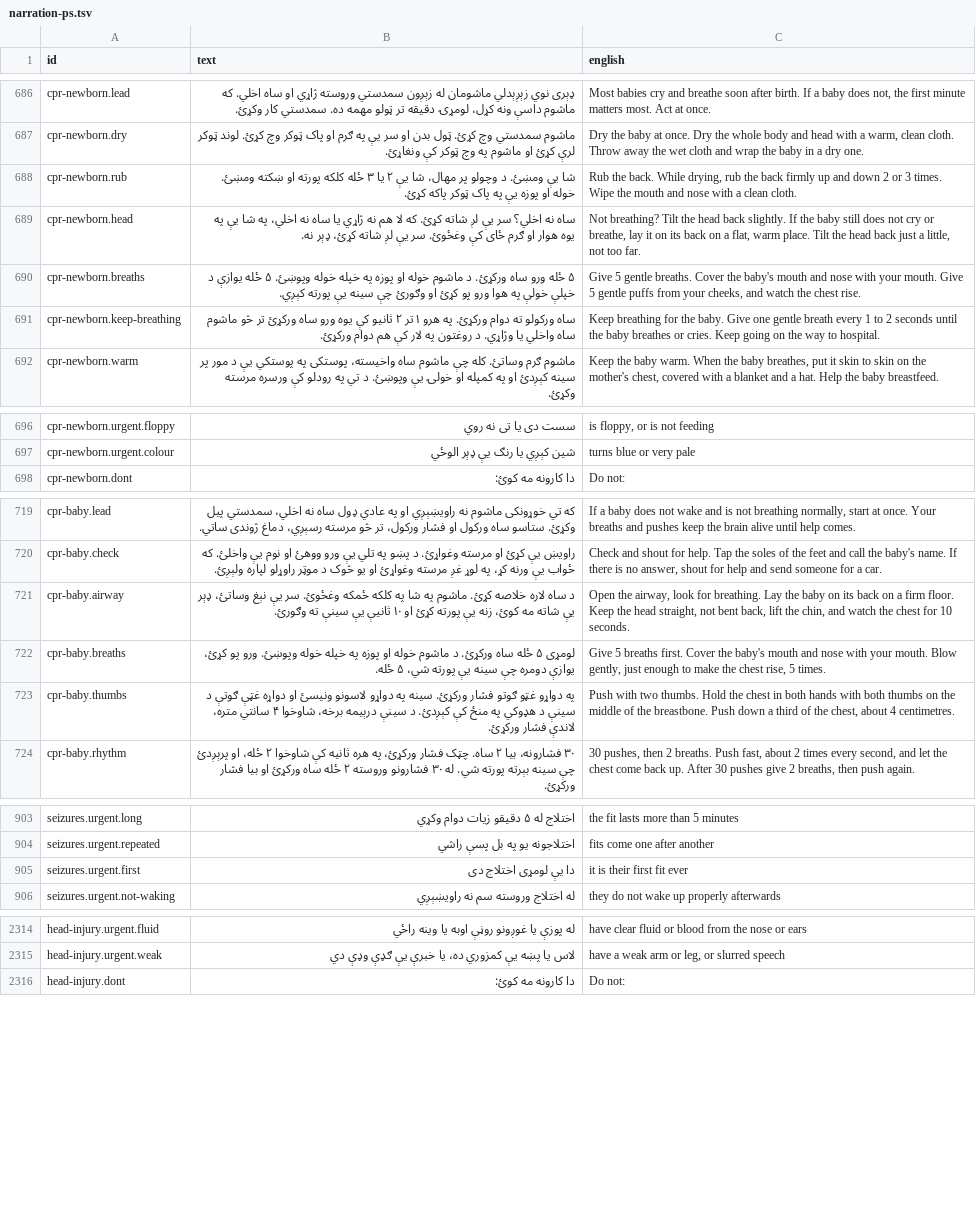
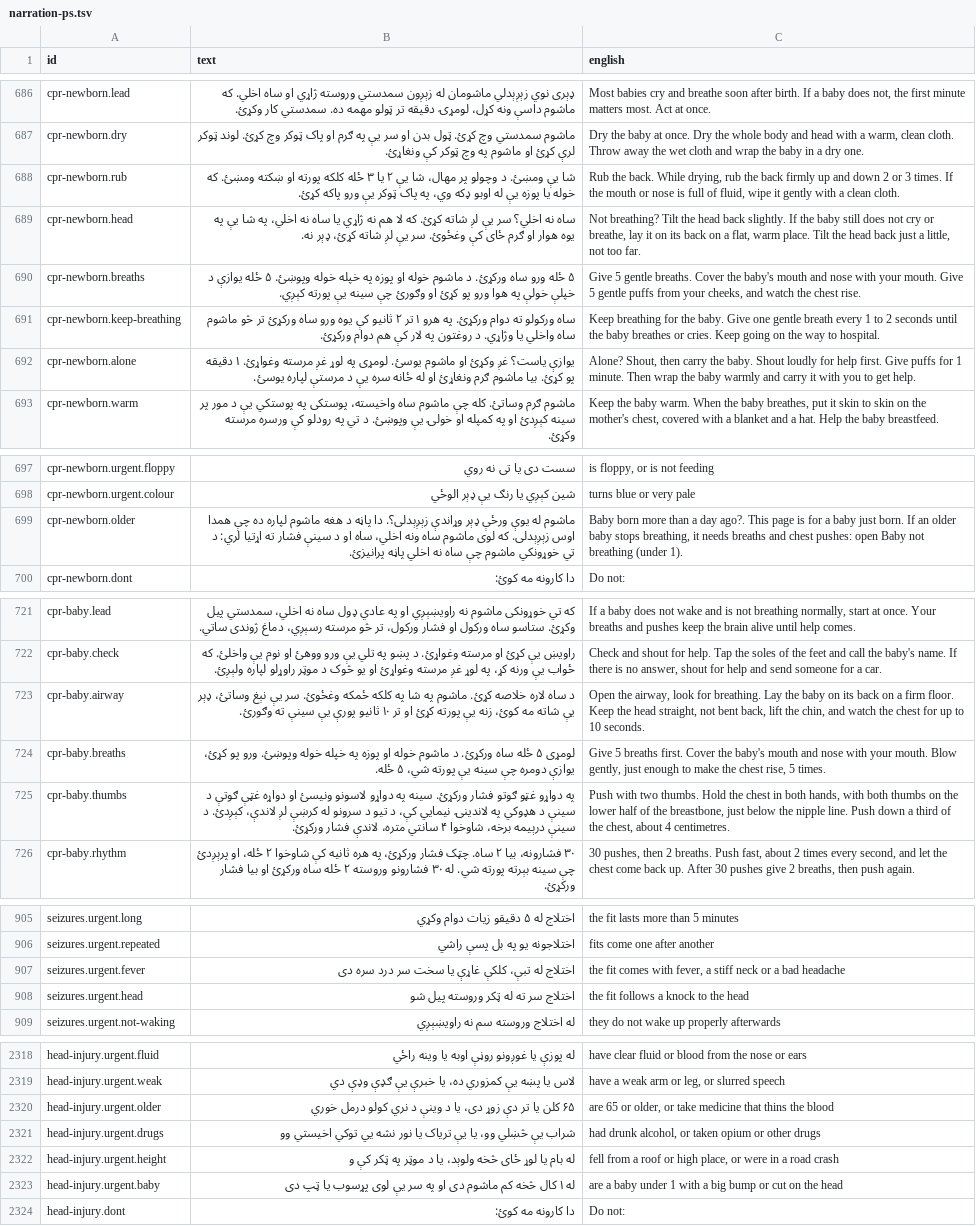
Before and after one commit to mokingsacc/Sehat, a TSV file: content/scripts/narration-ps.tsv, drawn as a sheet; only a part is shown, gaps mark what is left out; removed rows and columns are numbered as before the commit, all else as after; the diff covers the shown part only; the diff names each change by its address in the sheet, - before the commit and + after, or states it on an @@ line.

```diff
--- a/content/scripts/narration-ps.tsv
+++ b/content/scripts/narration-ps.tsv
-B688 (text): …ښکته ومښئ. خوله او پوزه یې په پاک ټوکر پاکه کړئ.
+B688 (text): …ښکته ومښئ. که خوله یا پوزه یې له اوبو ډکه وي، په پاک ټوکر یې ورو پاکه کړئ.
-C688 (english): …3 times. Wipe the mouth and nose with a…
+C688 (english): …3 times. If the mouth or nose is full of fluid, wipe it gently with a…
+row 692: cpr-newborn.alone | یوازې یاست؟ غږ وکړئ او ماشوم یوسئ. لومړی په لوړ غږ مرسته وغواړئ. ۱ دقیقه پو کړئ. بیا ماشوم ګرم ونغاړئ او له ځانه سره یې د مرستې لپاره یوسئ. | Alone? Shout, then carry the baby. Shout loudly for help first. Give puffs for 1 minute. Then wrap the baby warmly and carry it with you to get help.
+row 699: cpr-newborn.older | ماشوم له یوې ورځې ډېر وړاندې زېږېدلی؟. دا پاڼه د هغه ماشوم لپاره ده چې همدا اوس زېږېدلی. که لوی ماشوم ساه ونه اخلي، ساه او د سینې فشار ته اړتیا لري: د تي خوړونکي ماشوم چې ساه نه اخلي پاڼه پرانیزئ. | Baby born more than a day ago?. This page is for a baby just born. If an older baby stops breathing, it needs breaths and chest pushes: open Baby not breathing (under 1).
-B723 (text): …کړئ او ۱۰ ثانیې یې سینې…
+B723 (text): …کړئ او تر ۱۰ ثانیو پورې یې سینې…
-C723 (english): …chest for 10 seconds.
+C723 (english): …chest for up to 10 seconds.
-B725 (text): …هډوکي په منځ کې کېږدئ. د…
+B725 (text): …هډوکي په لاندینۍ نیمایي کې، د تیو د سرونو له کرښې لږ لاندې، کېږدئ. د…
-C725 (english): …in both hands with both thumbs on the middle of the breastbone. Push down…
+C725 (english): …in both hands, with both thumbs on the lower half of the breastbone, just below the nipple line. Push down…
-row 905: seizures.urgent.first | دا یې لومړی اختلاج دی | it is their first fit ever
+row 907: seizures.urgent.fever | اختلاج له تبې، کلکې غاړې یا سخت سر درد سره دی | the fit comes with fever, a stiff neck or a bad headache
+row 908: seizures.urgent.head | اختلاج سر ته له ټکر وروسته پیل شو | the fit follows a knock to the head
+row 2320: head-injury.urgent.older | ۶۵ کلن یا تر دې زوړ دی، یا د وینې د نري کولو درمل خوري | are 65 or older, or take medicine that thins the blood
+row 2321: head-injury.urgent.drugs | شراب یې څښلي وو، یا یې تریاک یا نور نشه يي توکي اخیستي وو | had drunk alcohol, or taken opium or other drugs
+row 2322: head-injury.urgent.height | له بام یا لوړ ځای څخه ولوېد، یا د موټر په ټکر کې و | fell from a roof or high place, or were in a road crash
+row 2323: head-injury.urgent.baby | له ۱ کال څخه کم ماشوم دی او په سر یې لوی پړسوب یا ټپ دی | are a baby under 1 with a big bump or cut on the head
```
Also changed, not shown: 1 added row and 26 edited cells elsewhere in this file, content/scripts/narration-fa.tsv, 31 other files.
